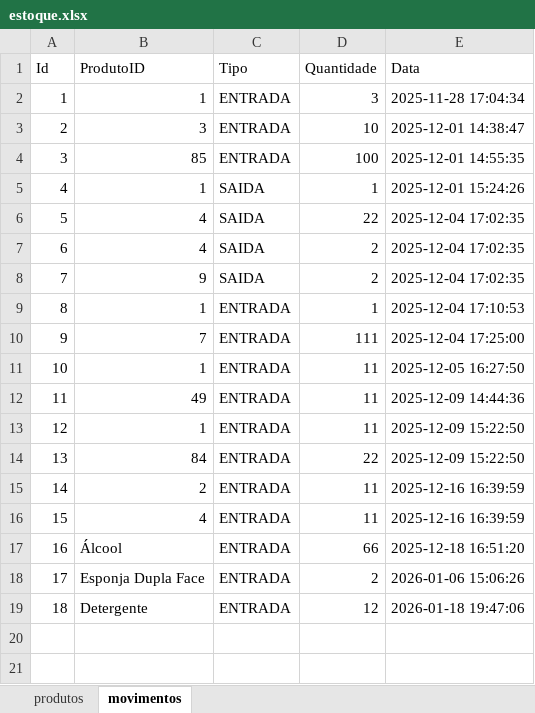
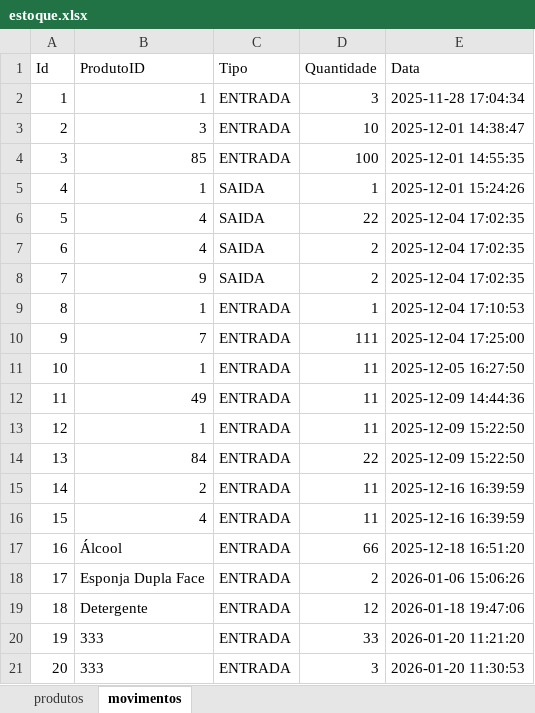
Before and after one commit to Rodrigot800/EstoqueUepa, an Excel workbook: estoque.xlsx, sheet movimentos, drawn as a sheet; values as stored, in another font and other column widths than the file's, no borders; the diff names each change by its address in the sheet, - before the commit and + after, or states it on an @@ line.

Commit message:
corrigindo o saldo dos produtos

```diff
--- a/estoque.xlsx (sheet movimentos)
+++ b/estoque.xlsx (sheet movimentos)
+row 20: 19 | 333 | ENTRADA | 33 | 2026-01-20 11:21:20
+row 21: 20 | 333 | ENTRADA | 3 | 2026-01-20 11:30:53
```
Also changed, not shown: Estoque Adm - UEPA.xlsx, Estoque Adm uepa.xlsx, 4 other files.
